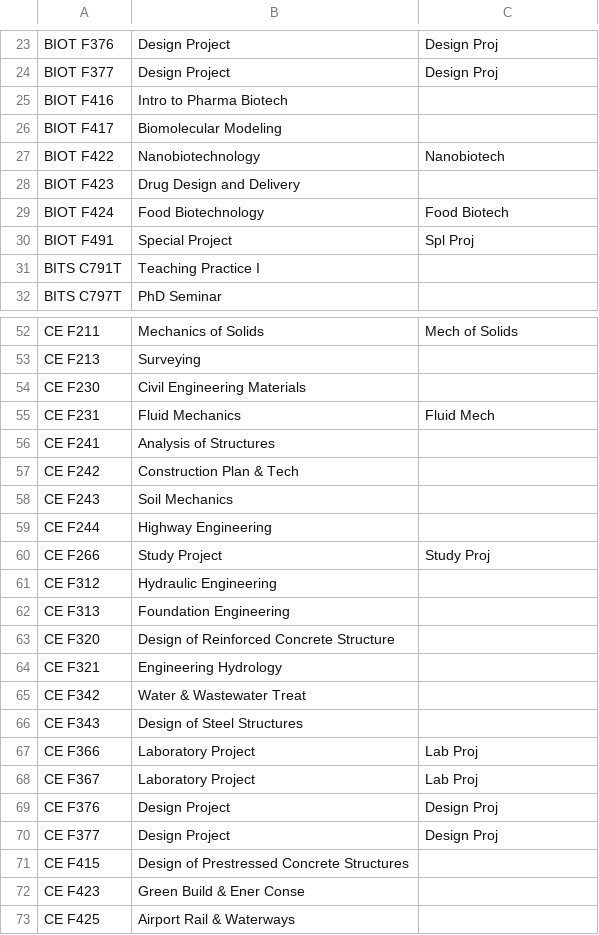
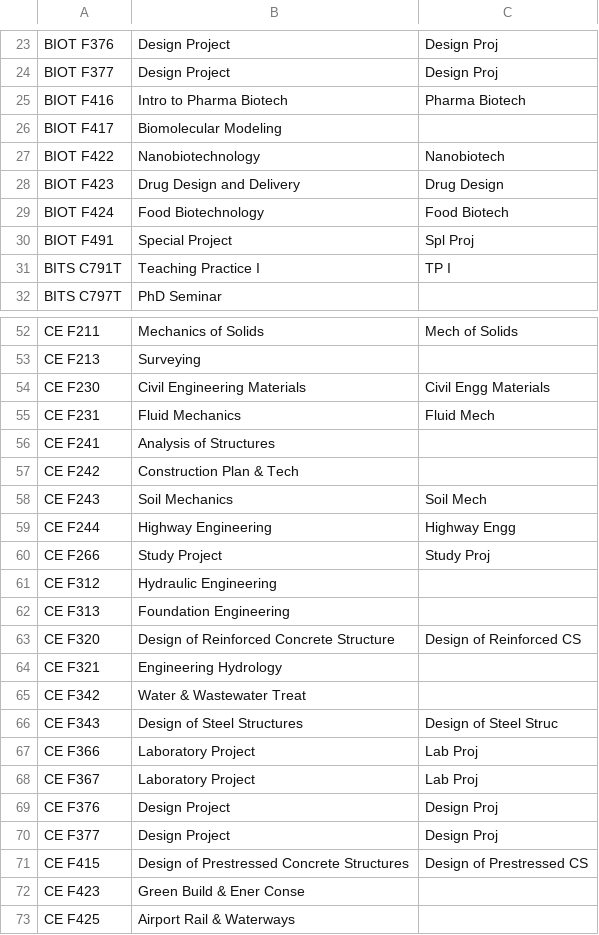
Before and after one commit to SreenikethanI/timetabler, a CSV file: coursewise timetables/_course_titles.csv, drawn as a sheet; only a part is shown, gaps mark what is left out; the diff covers the shown part only.

```diff
--- a/coursewise timetables/_course_titles.csv
+++ b/coursewise timetables/_course_titles.csv
@@ -24,9 +24,9 @@ BIOT F376,Design Project,Design Proj
 BIOT F377,Design Project,Design Proj
-BIOT F416,Intro to Pharma Biotech,
+BIOT F416,Intro to Pharma Biotech,Pharma Biotech
 BIOT F417,Biomolecular Modeling,
 BIOT F422,Nanobiotechnology,Nanobiotech
-BIOT F423,Drug Design and Delivery,
+BIOT F423,Drug Design and Delivery,Drug Design
 BIOT F424,Food Biotechnology,Food Biotech
 BIOT F491,Special Project,Spl Proj
-BITS C791T,Teaching Practice I,
+BITS C791T,Teaching Practice I,TP I
 BITS C797T,PhD Seminar,
@@ -53,3 +53,3 @@ CE F211,Mechanics of Solids,Mech of Solids
 CE F213,Surveying,
-CE F230,Civil Engineering Materials,
+CE F230,Civil Engineering Materials,Civil Engg Materials
 CE F231,Fluid Mechanics,Fluid Mech
@@ -57,4 +57,4 @@ CE F241,Analysis of Structures,
 CE F242,Construction Plan & Tech,
-CE F243,Soil Mechanics,
-CE F244,Highway Engineering,
+CE F243,Soil Mechanics,Soil Mech
+CE F244,Highway Engineering,Highway Engg
 CE F266,Study Project,Study Proj
@@ -62,6 +62,6 @@ CE F312,Hydraulic Engineering,
 CE F313,Foundation Engineering,
-CE F320,Design of Reinforced Concrete Structure,
+CE F320,Design of Reinforced Concrete Structure,Design of Reinforced CS
 CE F321,Engineering Hydrology,
 CE F342,Water & Wastewater Treat,
-CE F343,Design of Steel Structures,
+CE F343,Design of Steel Structures,Design of Steel Struc
 CE F366,Laboratory Project,Lab Proj
@@ -70,3 +70,3 @@ CE F376,Design Project,Design Proj
 CE F377,Design Project,Design Proj
-CE F415,Design of Prestressed Concrete Structures,
+CE F415,Design of Prestressed Concrete Structures,Design of Prestressed CS
 CE F423,Green Build & Ener Conse,
```
Also changed, not shown: 37 edited cells elsewhere in this file.
